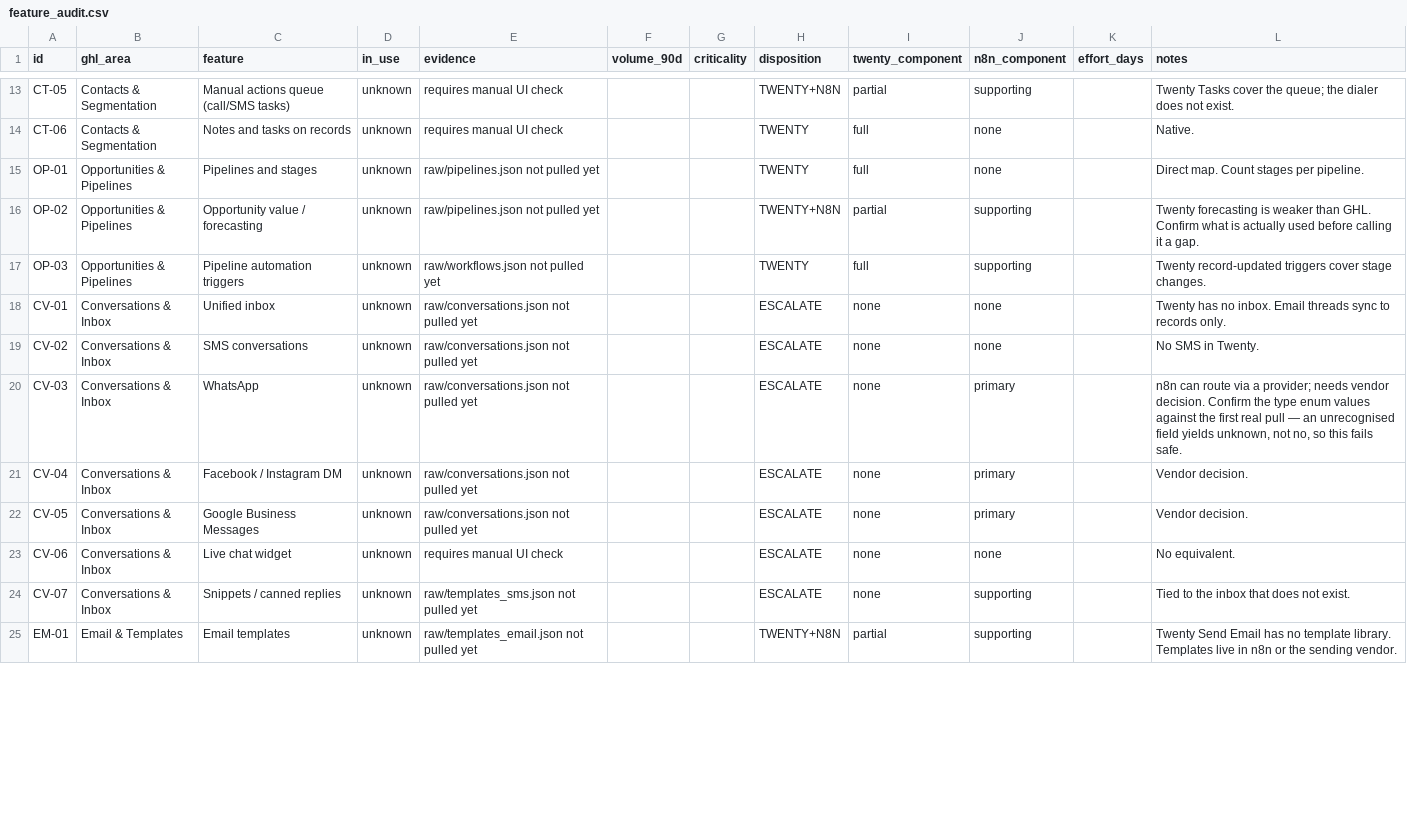
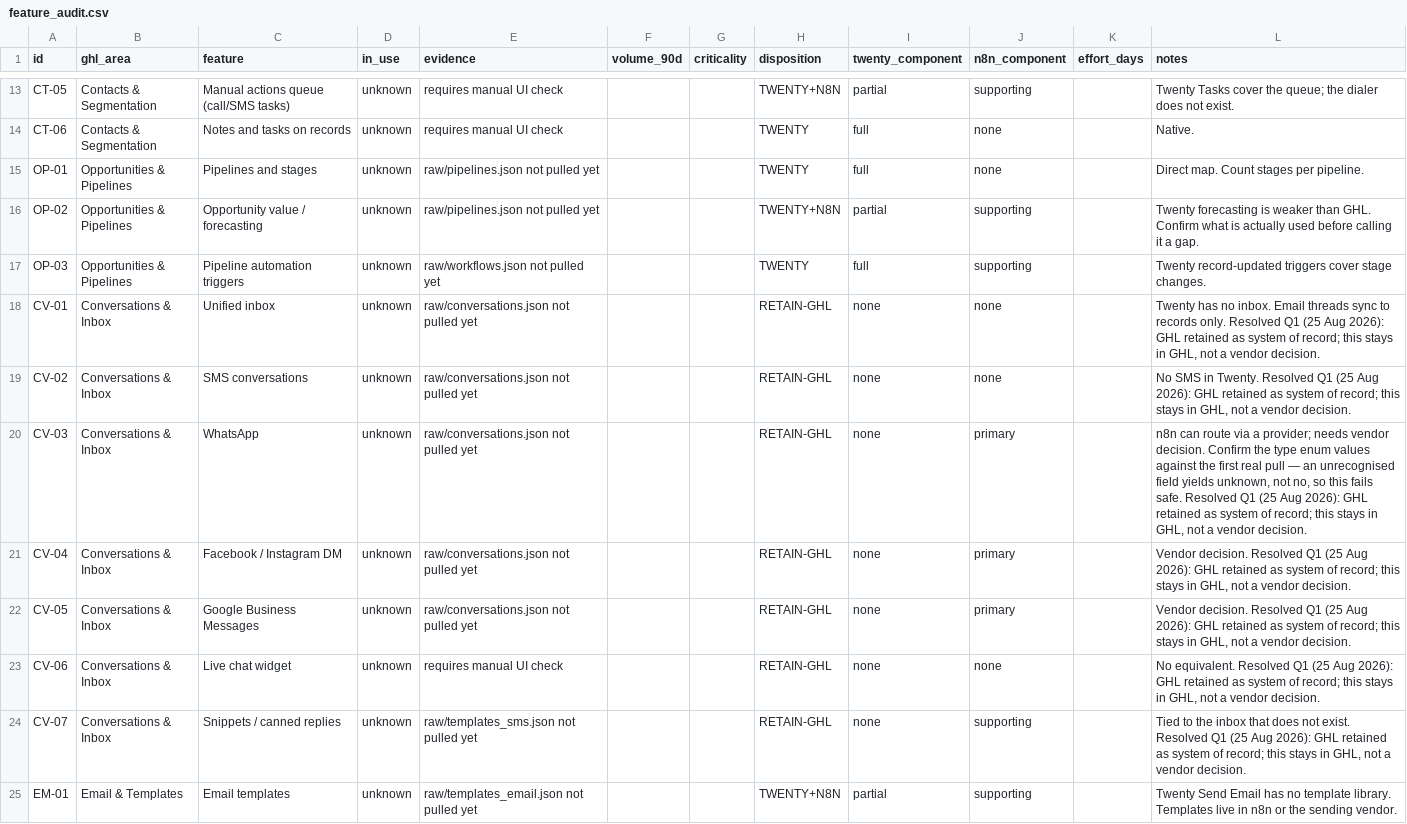
Before and after one commit to rafilovestosuffer/aspire-crm-twenty, a CSV file: out/feature_audit.csv, drawn as a sheet; only a part is shown, gaps mark what is left out; the diff covers the shown part only.

```diff
--- a/out/feature_audit.csv
+++ b/out/feature_audit.csv
@@ -17,9 +17,9 @@ OP-02,Opportunities & Pipelines,Opportunity value / forecasting,unknown,raw/pipe
 OP-03,Opportunities & Pipelines,Pipeline automation triggers,unknown,raw/workflows.json not pulled yet,,,TWENTY,full,supporting,,Twenty record-updated triggers cover stage changes.
-CV-01,Conversations & Inbox,Unified inbox,unknown,raw/conversations.json not pulled yet,,,ESCALATE,none,none,,Twenty has no inbox. Email threads sync to records only.
-CV-02,Conversations & Inbox,SMS conversations,unknown,raw/conversations.json not pulled yet,,,ESCALATE,none,none,,No SMS in Twenty.
-CV-03,Conversations & Inbox,WhatsApp,unknown,raw/conversations.json not pulled yet,,,ESCALATE,none,primary,,"n8n can route via a provider; needs vendor decision. Confirm the type enum values against the first real pull — an unrecognised field yields unknown, not no, so this fails safe."
-CV-04,Conversations & Inbox,Facebook / Instagram DM,unknown,raw/conversations.json not pulled yet,,,ESCALATE,none,primary,,Vendor decision.
-CV-05,Conversations & Inbox,Google Business Messages,unknown,raw/conversations.json not pulled yet,,,ESCALATE,none,primary,,Vendor decision.
-CV-06,Conversations & Inbox,Live chat widget,unknown,requires manual UI check,,,ESCALATE,none,none,,No equivalent.
-CV-07,Conversations & Inbox,Snippets / canned replies,unknown,raw/templates_sms.json not pulled yet,,,ESCALATE,none,supporting,,Tied to the inbox that does not exist.
+CV-01,Conversations & Inbox,Unified inbox,unknown,raw/conversations.json not pulled yet,,,RETAIN-GHL,none,none,,"Twenty has no inbox. Email threads sync to records only. Resolved Q1 (25 Aug 2026): GHL retained as system of record; this stays in GHL, not a vendor decision."
+CV-02,Conversations & Inbox,SMS conversations,unknown,raw/conversations.json not pulled yet,,,RETAIN-GHL,none,none,,"No SMS in Twenty. Resolved Q1 (25 Aug 2026): GHL retained as system of record; this stays in GHL, not a vendor decision."
+CV-03,Conversations & Inbox,WhatsApp,unknown,raw/conversations.json not pulled yet,,,RETAIN-GHL,none,primary,,"n8n can route via a provider; needs vendor decision. Confirm the type enum values against the first real pull — an unrecognised field yields unknown, not no, so this fails safe. Resolved Q1 (25 Aug 2026): GHL retained as system of record; this stays in GHL, not a vendor decision."
+CV-04,Conversations & Inbox,Facebook / Instagram DM,unknown,raw/conversations.json not pulled yet,,,RETAIN-GHL,none,primary,,"Vendor decision. Resolved Q1 (25 Aug 2026): GHL retained as system of record; this stays in GHL, not a vendor decision."
+CV-05,Conversations & Inbox,Google Business Messages,unknown,raw/conversations.json not pulled yet,,,RETAIN-GHL,none,primary,,"Vendor decision. Resolved Q1 (25 Aug 2026): GHL retained as system of record; this stays in GHL, not a vendor decision."
+CV-06,Conversations & Inbox,Live chat widget,unknown,requires manual UI check,,,RETAIN-GHL,none,none,,"No equivalent. Resolved Q1 (25 Aug 2026): GHL retained as system of record; this stays in GHL, not a vendor decision."
+CV-07,Conversations & Inbox,Snippets / canned replies,unknown,raw/templates_sms.json not pulled yet,,,RETAIN-GHL,none,supporting,,"Tied to the inbox that does not exist. Resolved Q1 (25 Aug 2026): GHL retained as system of record; this stays in GHL, not a vendor decision."
 EM-01,Email & Templates,Email templates,unknown,raw/templates_email.json not pulled yet,,,TWENTY+N8N,partial,supporting,,Twenty Send Email has no template library. Templates live in n8n or the sending vendor.
```
Also changed, not shown: 90 edited cells elsewhere in this file, 3 other files.
